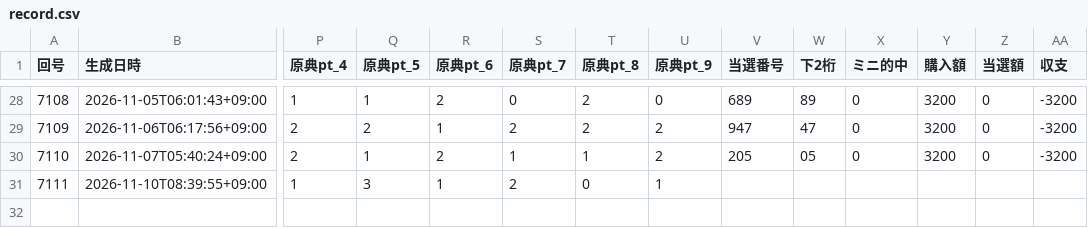
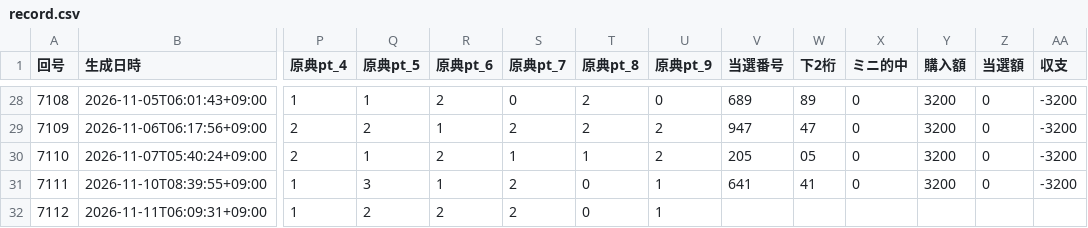
Before and after one commit to webzeney/numbers3, a CSV file: data/record.csv, drawn as a sheet; only a part is shown, gaps mark what is left out; rows hold the shown columns only; the diff names each change by its address in the sheet, - before the commit and + after, or states it on an @@ line.

```diff
--- a/data/record.csv
+++ b/data/record.csv
-V31 (当選番号): (empty)
+V31 (当選番号): 641
-W31 (下2桁): (empty)
+W31 (下2桁): 41
-X31 (ミニ的中): (empty)
+X31 (ミニ的中): 0
-Y31 (購入額): (empty)
+Y31 (購入額): 3200
-Z31 (当選額): (empty)
+Z31 (当選額): 0
-AA31 (収支): (empty)
+AA31 (収支): -3200
+row 32: 7112 | 2026-11-11T06:09:31+09:00 | 1 | 2 | 2 | 2 | 0 | 1
```
Also changed, not shown: 5 other files.
